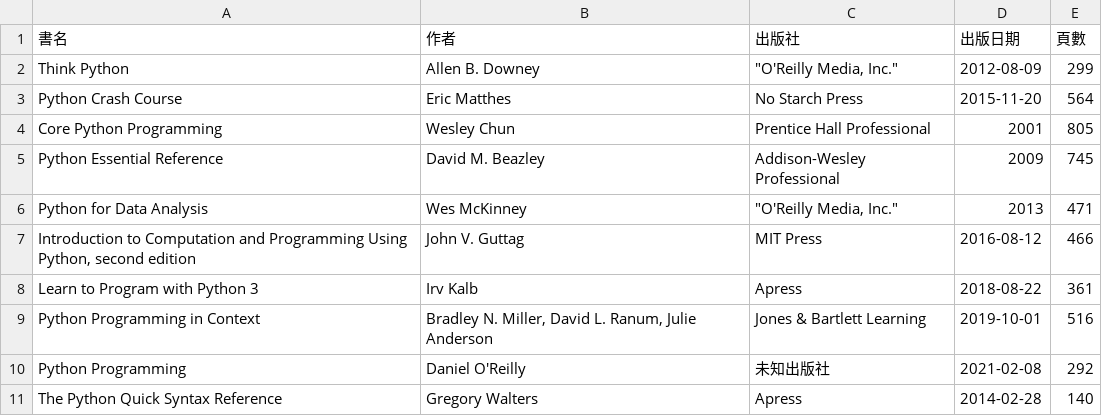
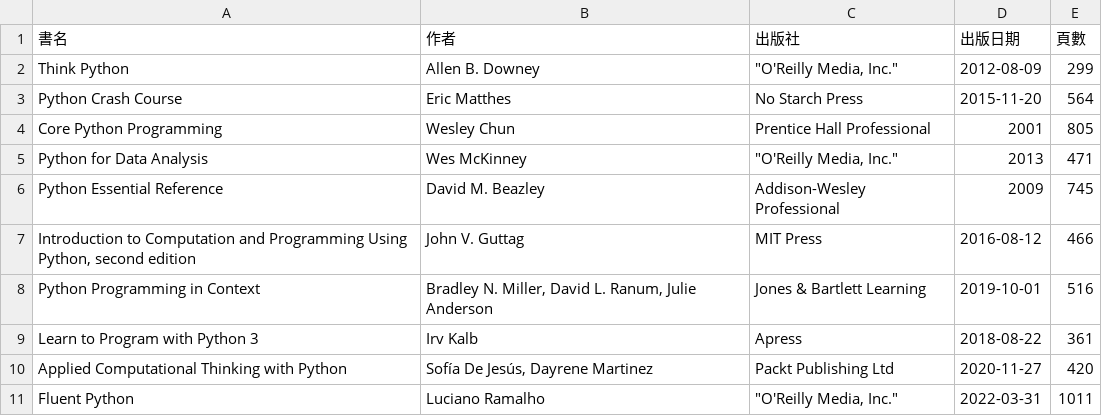
Before and after one commit to shadow-fun/midterm-crawler, a CSV file: api.csv, drawn as a sheet.

```diff
--- a/api.csv
+++ b/api.csv
@@ -4,8 +4,8 @@ Python Crash Course,Eric Matthes,No Starch Press,2015-11-20,564
 Core Python Programming,Wesley Chun,Prentice Hall Professional,2001,805
+Python for Data Analysis,Wes McKinney,"""O'Reilly Media, Inc.""",2013,471
 Python Essential Reference,David M. Beazley,Addison-Wesley Professional,2009,745
-Python for Data Analysis,Wes McKinney,"""O'Reilly Media, Inc.""",2013,471
 "Introduction to Computation and Programming Using Python, second edition",John V. Guttag,MIT Press,2016-08-12,466
+Python Programming in Context,"Bradley N. Miller, David L. Ranum, Julie Anderson",Jones & Bartlett Learning,2019-10-01,516
 Learn to Program with Python 3,Irv Kalb,Apress,2018-08-22,361
-Python Programming in Context,"Bradley N. Miller, David L. Ranum, Julie Anderson",Jones & Bartlett Learning,2019-10-01,516
-Python Programming,Daniel O'Reilly,未知出版社,2021-02-08,292
-The Python Quick Syntax Reference,Gregory Walters,Apress,2014-02-28,140
+Applied Computational Thinking with Python,"Sofía De Jesús, Dayrene Martinez",Packt Publishing Ltd,2020-11-27,420
+Fluent Python,Luciano Ramalho,"""O'Reilly Media, Inc.""",2022-03-31,1011
```
